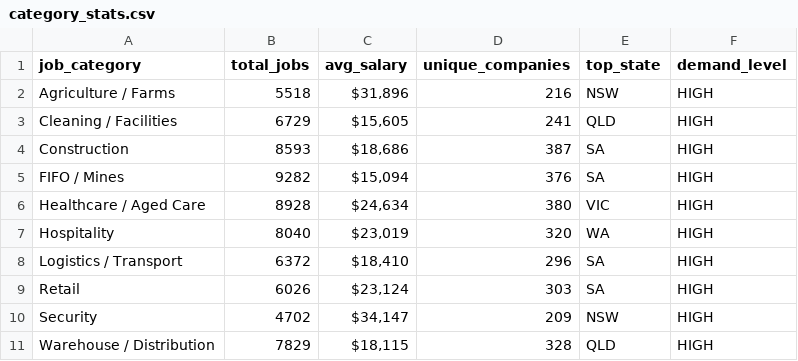
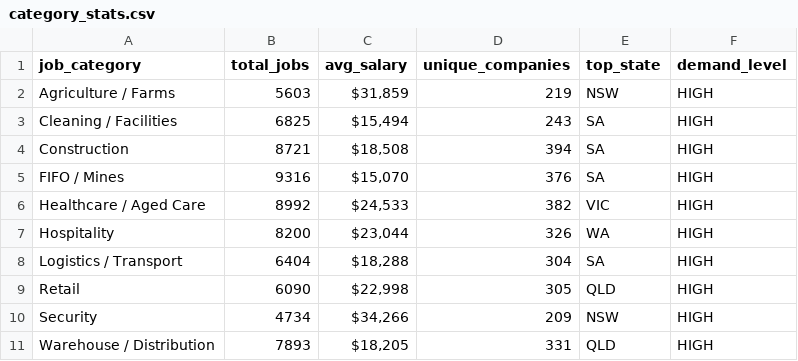
Before and after one commit to picaaart/Seekscrapper, a CSV file: data/category_stats.csv, drawn as a sheet.

```diff
--- a/data/category_stats.csv
+++ b/data/category_stats.csv
@@ -1,11 +1,11 @@
 job_category,total_jobs,avg_salary,unique_companies,top_state,demand_level
-Agriculture / Farms,5518,"$31,896",216,NSW,HIGH
-Cleaning / Facilities,6729,"$15,605",241,QLD,HIGH
-Construction,8593,"$18,686",387,SA,HIGH
-FIFO / Mines,9282,"$15,094",376,SA,HIGH
-Healthcare / Aged Care,8928,"$24,634",380,VIC,HIGH
-Hospitality,8040,"$23,019",320,WA,HIGH
-Logistics / Transport,6372,"$18,410",296,SA,HIGH
-Retail,6026,"$23,124",303,SA,HIGH
-Security,4702,"$34,147",209,NSW,HIGH
-Warehouse / Distribution,7829,"$18,115",328,QLD,HIGH
+Agriculture / Farms,5603,"$31,859",219,NSW,HIGH
+Cleaning / Facilities,6825,"$15,494",243,SA,HIGH
+Construction,8721,"$18,508",394,SA,HIGH
+FIFO / Mines,9316,"$15,070",376,SA,HIGH
+Healthcare / Aged Care,8992,"$24,533",382,VIC,HIGH
+Hospitality,8200,"$23,044",326,WA,HIGH
+Logistics / Transport,6404,"$18,288",304,SA,HIGH
+Retail,6090,"$22,998",305,QLD,HIGH
+Security,4734,"$34,266",209,NSW,HIGH
+Warehouse / Distribution,7893,"$18,205",331,QLD,HIGH
```
Also changed, not shown: data/location_stats.csv, data/monthly_trends.csv, 3 other files.
